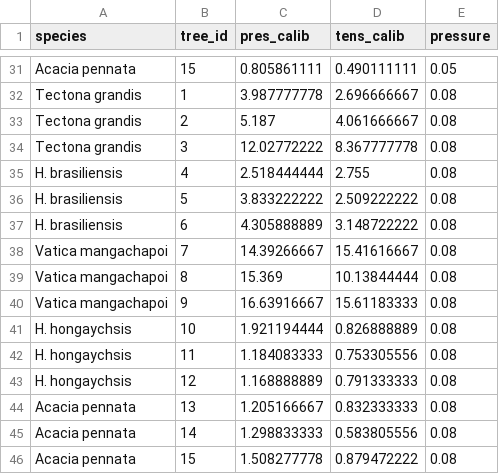
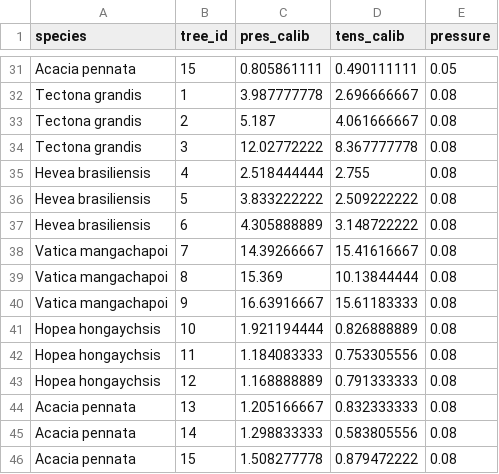
Before and after one commit to mattocci27/sap-comparison, a CSV file: data-raw/pres_tens_five_spp.csv, drawn as a sheet; only a part is shown, gaps mark what is left out; the diff covers the shown part only.

```diff
--- a/data-raw/pres_tens_five_spp.csv
+++ b/data-raw/pres_tens_five_spp.csv
@@ -34,5 +34,5 @@ Tectona grandis,2,5.187,4.061666667,0.08
 Tectona grandis,3,12.02772222,8.367777778,0.08
-H. brasiliensis,4,2.518444444,2.755,0.08
-H. brasiliensis,5,3.833222222,2.509222222,0.08
-H. brasiliensis,6,4.305888889,3.148722222,0.08
+Hevea brasiliensis ,4,2.518444444,2.755,0.08
+Hevea brasiliensis ,5,3.833222222,2.509222222,0.08
+Hevea brasiliensis ,6,4.305888889,3.148722222,0.08
 Vatica mangachapoi,7,14.39266667,15.41616667,0.08
@@ -40,5 +40,5 @@ Vatica mangachapoi,8,15.369,10.13844444,0.08
 Vatica mangachapoi,9,16.63916667,15.61183333,0.08
-H. hongaychsis,10,1.921194444,0.826888889,0.08
-H. hongaychsis,11,1.184083333,0.753305556,0.08
-H. hongaychsis,12,1.168888889,0.791333333,0.08
+Hopea hongaychsis,10,1.921194444,0.826888889,0.08
+Hopea hongaychsis,11,1.184083333,0.753305556,0.08
+Hopea hongaychsis,12,1.168888889,0.791333333,0.08
 Acacia pennata,13,1.205166667,0.832333333,0.08
```
Also changed, not shown: 12 edited cells elsewhere in this file, 14 other files.
